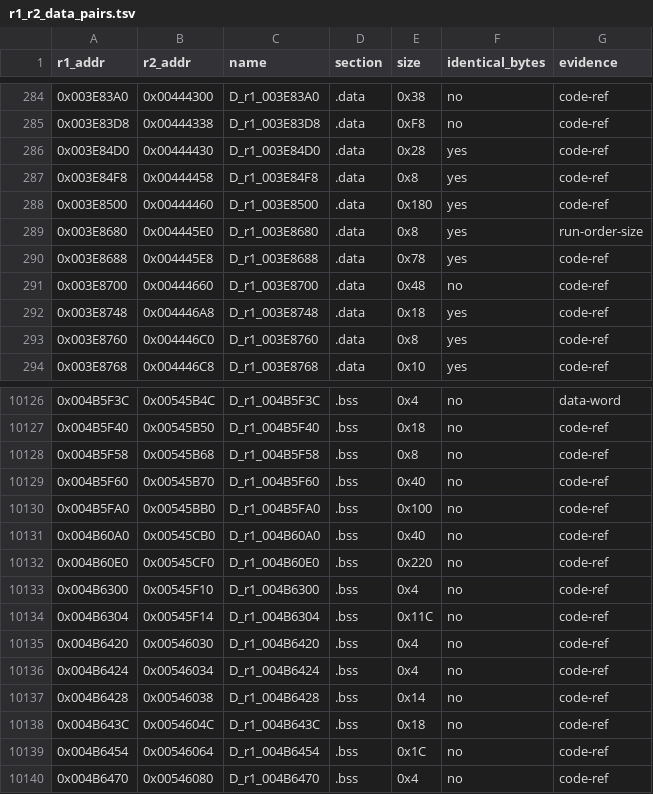
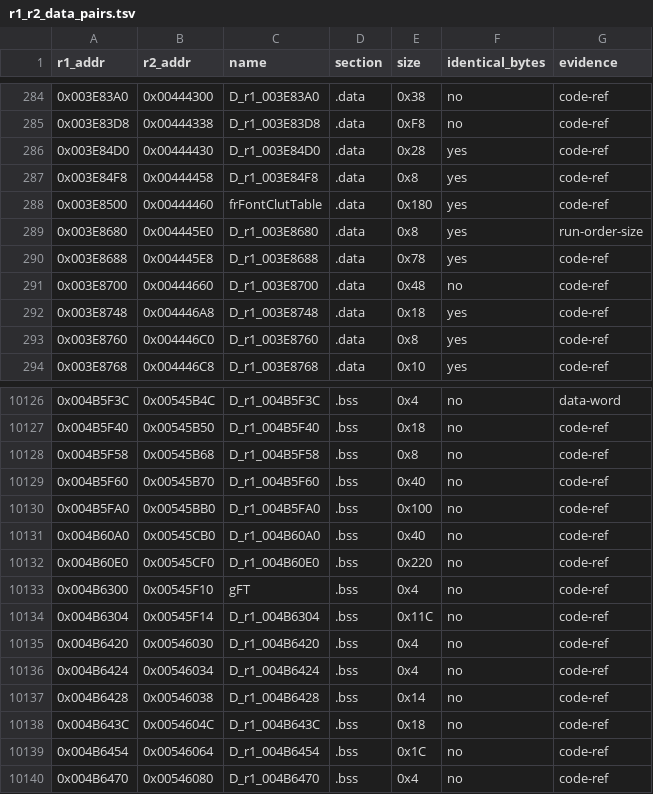
Before and after one commit to Megami-Decomps/raidou-decomp, a TSV file: config/xgame/r1_r2_data_pairs.tsv, drawn as a sheet; only a part is shown, gaps mark what is left out.

Commit message:
Give frFontData_t its Raidou size and gFT its real address

```diff
--- a/config/xgame/r1_r2_data_pairs.tsv
+++ b/config/xgame/r1_r2_data_pairs.tsv
@@ -287,3 +287,3 @@ r1_addr	r2_addr	name	section	size	identical_bytes	evidence
 0x003E84F8	0x00444458	D_r1_003E84F8	.data	0x8	yes	code-ref
-0x003E8500	0x00444460	D_r1_003E8500	.data	0x180	yes	code-ref
+0x003E8500	0x00444460	frFontClutTable	.data	0x180	yes	code-ref
 0x003E8680	0x004445E0	D_r1_003E8680	.data	0x8	yes	run-order-size
@@ -10132,3 +10132,3 @@ r1_addr	r2_addr	name	section	size	identical_bytes	evidence
 0x004B60E0	0x00545CF0	D_r1_004B60E0	.bss	0x220	no	code-ref
-0x004B6300	0x00545F10	D_r1_004B6300	.bss	0x4	no	code-ref
+0x004B6300	0x00545F10	gFT	.bss	0x4	no	code-ref
 0x004B6304	0x00545F14	D_r1_004B6304	.bss	0x11C	no	code-ref
```
Also changed, not shown: 9 other files.
